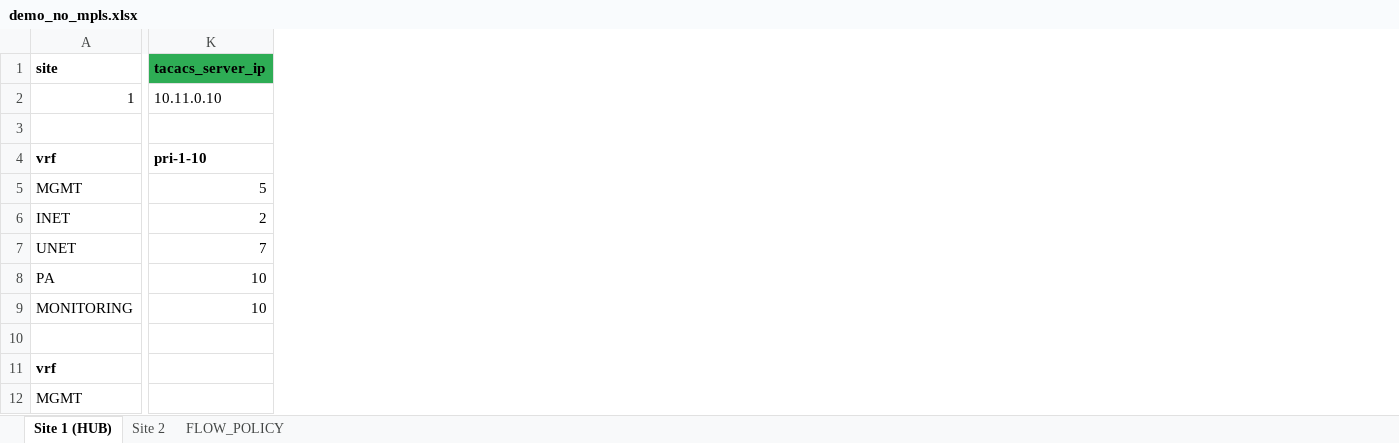
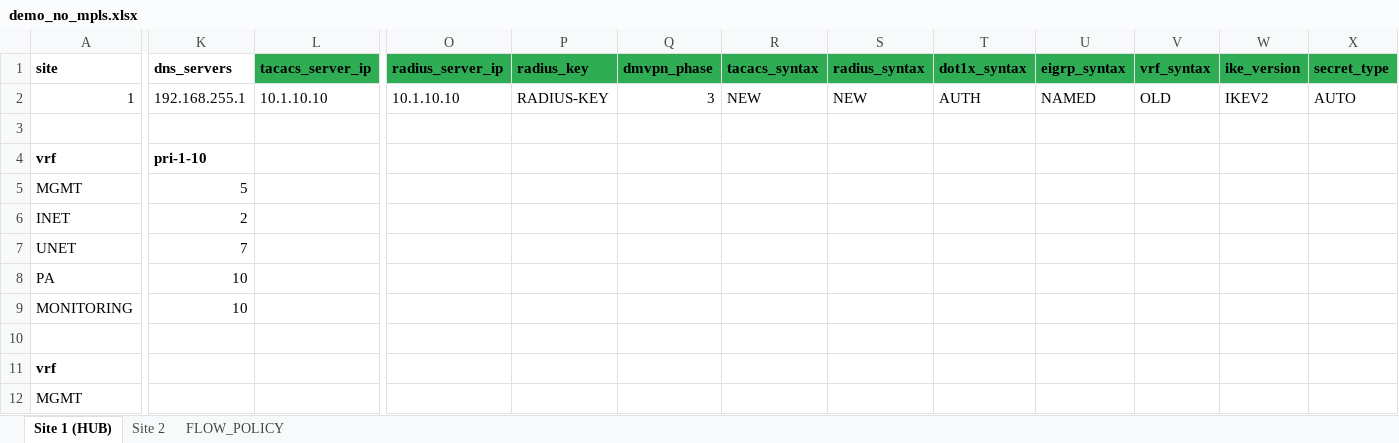
Before and after one commit to Yonatan1717/INI-scripts-and-config, an Excel workbook: NO_MPLS_SAD/demo_no_mpls.xlsx, sheet Site 1 (HUB), drawn as a sheet; only a part is shown, gaps mark what is left out; values as stored, in another font and other column widths than the file's, no borders; table styles not drawn; addresses are those after the commit; the diff covers the shown part only; the diff names each change by its address in the sheet, - before the commit and + after, or states it on an @@ line.

```diff
--- a/NO_MPLS_SAD/demo_no_mpls.xlsx (sheet Site 1 (HUB))
+++ b/NO_MPLS_SAD/demo_no_mpls.xlsx (sheet Site 1 (HUB))
+column K (dns_servers), rows 2-9: 192.168.255.1 |  | pri-1-10 | 5 | 2 | 7 | 10 | 10
+column O (radius_server_ip), row 2: 10.1.10.10
+column P (radius_key), row 2: RADIUS-KEY
+column Q (dmvpn_phase), row 2: 3
+column R (tacacs_syntax), row 2: NEW
+column S (radius_syntax), row 2: NEW
+column T (dot1x_syntax), row 2: AUTH
+column U (eigrp_syntax), row 2: NAMED
+column V (vrf_syntax), row 2: OLD
+column W (ike_version), row 2: IKEV2
+column X (secret_type), row 2: AUTO
-L2 (tacacs_server_ip): 10.11.0.10
+L2 (tacacs_server_ip): 10.1.10.10
-L4 (tacacs_server_ip): pri-1-10
+L4 (tacacs_server_ip): (empty)
-L5 (tacacs_server_ip): 5
+L5 (tacacs_server_ip): (empty)
-L6 (tacacs_server_ip): 2
+L6 (tacacs_server_ip): (empty)
-L7 (tacacs_server_ip): 7
+L7 (tacacs_server_ip): (empty)
-L8:L9 (tacacs_server_ip): 10
+L8:L9 (tacacs_server_ip): (empty)
```
Also changed, not shown: 6 added columns, 22 edited cells and cell formats elsewhere in this sheet, sheet Site 2, sheet FLOW_POLICY, formulas that keep their value, 7 other files.
